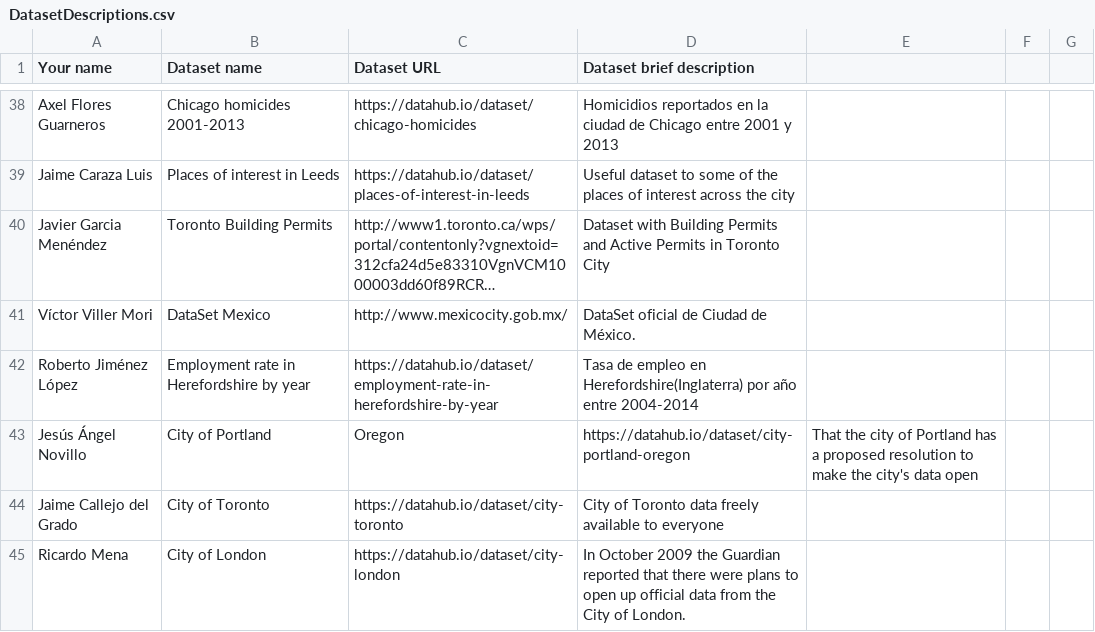
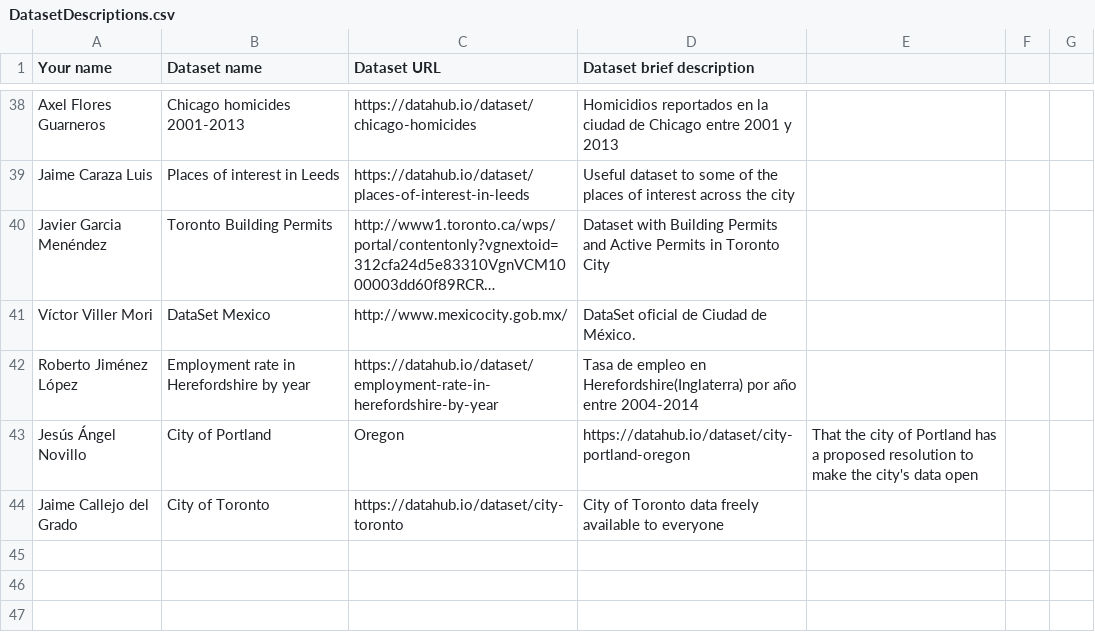
Before and after one commit to FacultadInformatica-LinkedData/Curso2016-2017, a CSV file: Assignment1/DatasetDescriptions.csv, drawn as a sheet; only a part is shown, gaps mark what is left out; long unchanged cells end in …; the diff names each change by its address in the sheet, - before the commit and + after, or states it on an @@ line.

Commit message:
Regresando a version original

```diff
--- a/Assignment1/DatasetDescriptions.csv
+++ b/Assignment1/DatasetDescriptions.csv
-row 45: Ricardo Mena | City of London | https://datahub.io/dataset/city-london | In October 2009 the Guardian reported that there were plans to open up official data from the City of London.
```
